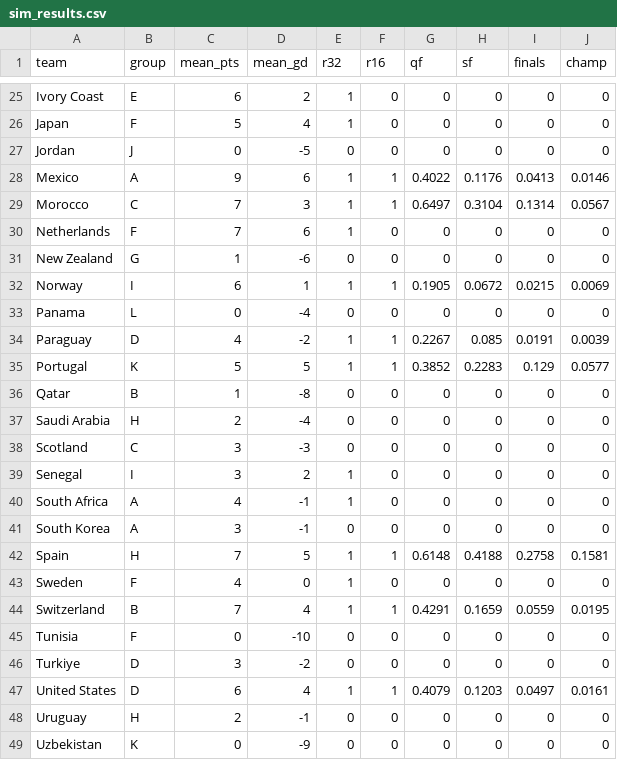
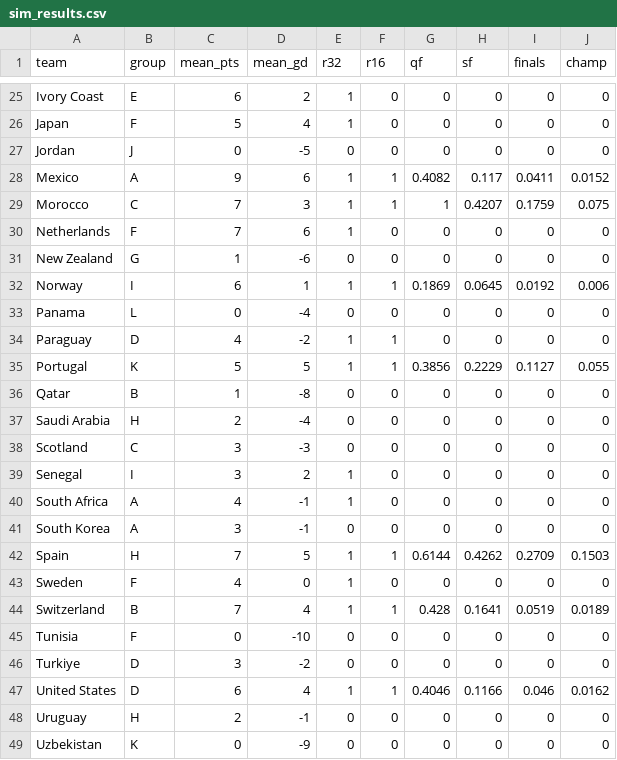
Before and after one commit to lbenz730/world_cup_2026, a CSV file: predictions/sim_results.csv, drawn as a sheet; only a part is shown, gaps mark what is left out; the diff covers the shown part only.

```diff
--- a/predictions/sim_results.csv
+++ b/predictions/sim_results.csv
@@ -27,10 +27,10 @@ Japan,F,5,4,1,0,0,0,0,0
 Jordan,J,0,-5,0,0,0,0,0,0
-Mexico,A,9,6,1,1,0.4022,0.1176,0.0413,0.0146
-Morocco,C,7,3,1,1,0.6497,0.3104,0.1314,0.0567
+Mexico,A,9,6,1,1,0.4082,0.117,0.0411,0.0152
+Morocco,C,7,3,1,1,1,0.4207,0.1759,0.075
 Netherlands,F,7,6,1,0,0,0,0,0
 New Zealand,G,1,-6,0,0,0,0,0,0
-Norway,I,6,1,1,1,0.1905,0.0672,0.0215,0.0069
+Norway,I,6,1,1,1,0.1869,0.0645,0.0192,0.006
 Panama,L,0,-4,0,0,0,0,0,0
-Paraguay,D,4,-2,1,1,0.2267,0.085,0.0191,0.0039
-Portugal,K,5,5,1,1,0.3852,0.2283,0.129,0.0577
+Paraguay,D,4,-2,1,1,0,0,0,0
+Portugal,K,5,5,1,1,0.3856,0.2229,0.1127,0.055
 Qatar,B,1,-8,0,0,0,0,0,0
@@ -41,8 +41,8 @@ South Africa,A,4,-1,1,0,0,0,0,0
 South Korea,A,3,-1,0,0,0,0,0,0
-Spain,H,7,5,1,1,0.6148,0.4188,0.2758,0.1581
+Spain,H,7,5,1,1,0.6144,0.4262,0.2709,0.1503
 Sweden,F,4,0,1,0,0,0,0,0
-Switzerland,B,7,4,1,1,0.4291,0.1659,0.0559,0.0195
+Switzerland,B,7,4,1,1,0.428,0.1641,0.0519,0.0189
 Tunisia,F,0,-10,0,0,0,0,0,0
 Turkiye,D,3,-2,0,0,0,0,0,0
-United States,D,6,4,1,1,0.4079,0.1203,0.0497,0.0161
+United States,D,6,4,1,1,0.4046,0.1166,0.046,0.0162
 Uruguay,H,2,-1,0,0,0,0,0,0
```
Also changed, not shown: 32 edited cells elsewhere in this file, data/schedule.csv, predictions/history.csv, 38 other files.
